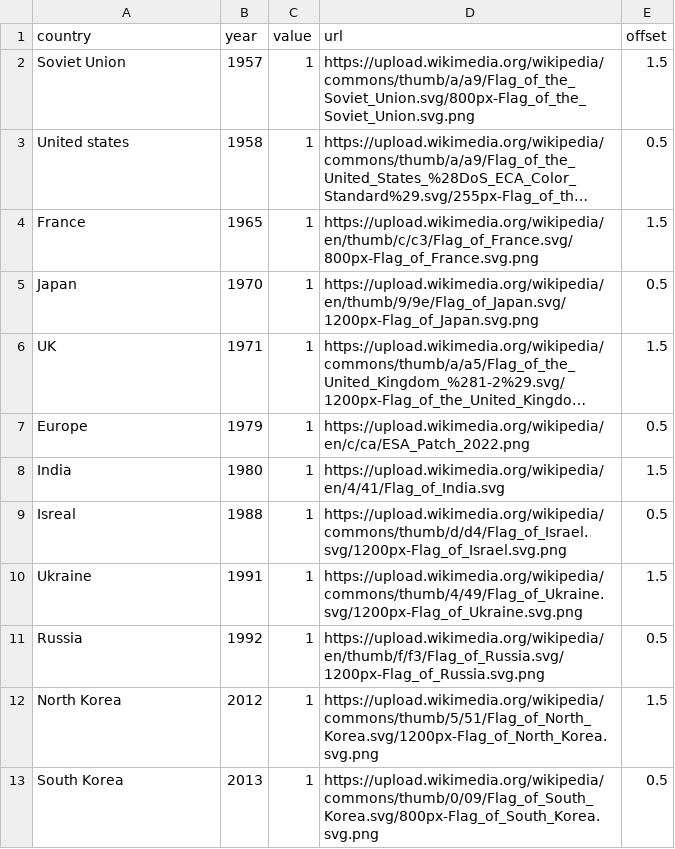
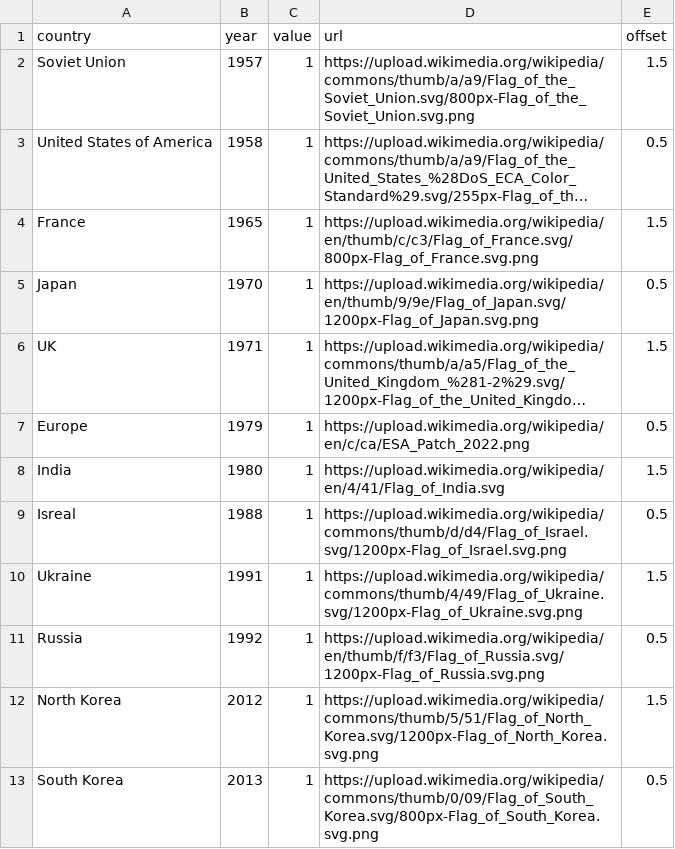
Before and after one commit to hsmi0021/fit3179, a CSV file: launch_timeline.csv, drawn as a sheet; long unchanged cells end in …; the diff names each change by its address in the sheet, - before the commit and + after, or states it on an @@ line.

Commit message:
Update launch_timeline.csv

```diff
--- a/launch_timeline.csv
+++ b/launch_timeline.csv
-A3 (country): United states
+A3 (country): United States of America
```
